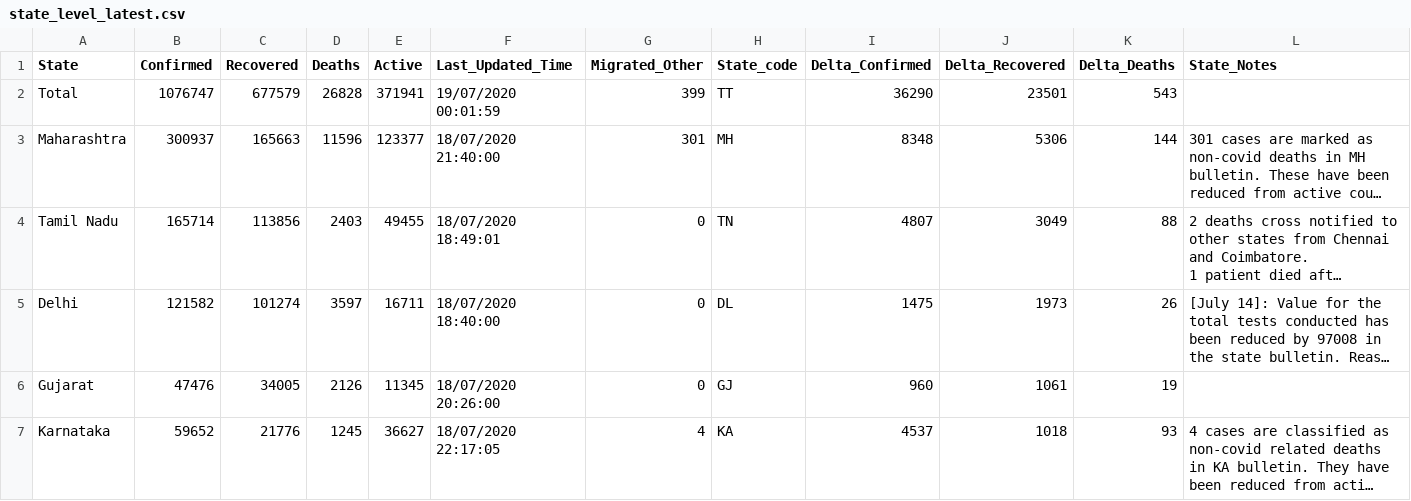
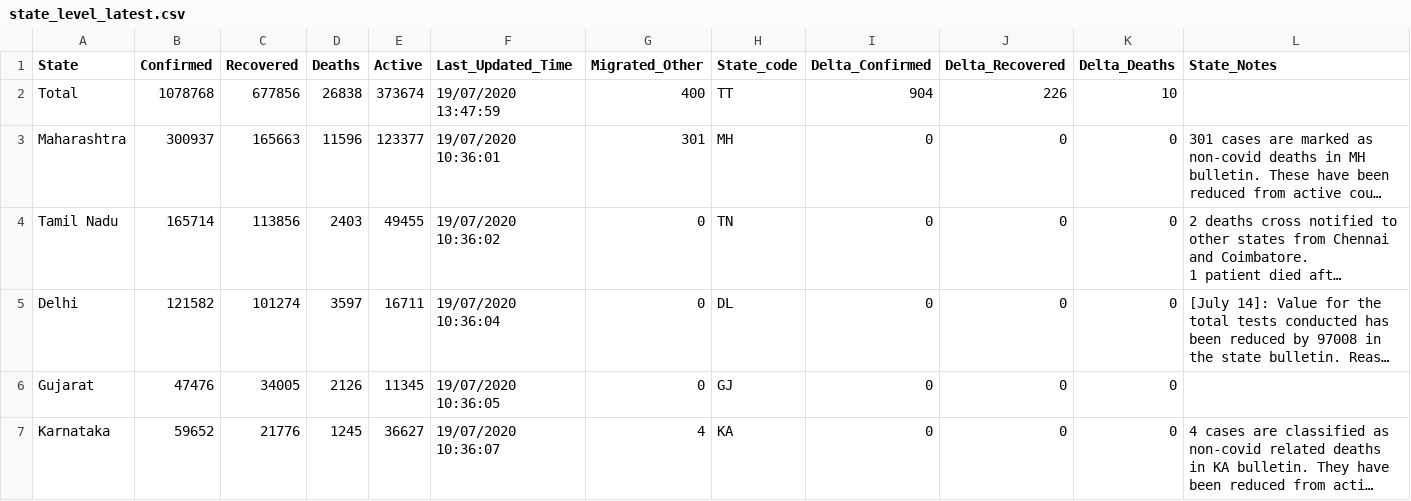
Before and after one commit to Sambhawam07/India-covid19-datasets, a CSV file: state_level_latest.csv, drawn as a sheet; only a part is shown; long unchanged cells end in …; the diff covers the shown part only; the diff names each change by its address in the sheet, - before the commit and + after, or states it on an @@ line.

```diff
--- a/state_level_latest.csv
+++ b/state_level_latest.csv
-B2 (Confirmed): 1076747
+B2 (Confirmed): 1078768
-C2 (Recovered): 677579
+C2 (Recovered): 677856
-D2 (Deaths): 26828
+D2 (Deaths): 26838
-E2 (Active): 371941
+E2 (Active): 373674
-F2 (Last_Updated_Time): 19/07/2020 00:01:59
+F2 (Last_Updated_Time): 19/07/2020 13:47:59
-G2 (Migrated_Other): 399
+G2 (Migrated_Other): 400
-I2 (Delta_Confirmed): 36290
+I2 (Delta_Confirmed): 904
-J2 (Delta_Recovered): 23501
+J2 (Delta_Recovered): 226
-K2 (Delta_Deaths): 543
+K2 (Delta_Deaths): 10
-F3 (Last_Updated_Time): 18/07/2020 21:40:00
+F3 (Last_Updated_Time): 19/07/2020 10:36:01
-I3 (Delta_Confirmed): 8348
+I3 (Delta_Confirmed): 0
-J3 (Delta_Recovered): 5306
+J3 (Delta_Recovered): 0
-K3 (Delta_Deaths): 144
+K3 (Delta_Deaths): 0
-F4 (Last_Updated_Time): 18/07/2020 18:49:01
+F4 (Last_Updated_Time): 19/07/2020 10:36:02
-I4 (Delta_Confirmed): 4807
+I4 (Delta_Confirmed): 0
-J4 (Delta_Recovered): 3049
+J4 (Delta_Recovered): 0
-K4 (Delta_Deaths): 88
+K4 (Delta_Deaths): 0
-F5 (Last_Updated_Time): 18/07/2020 18:40:00
+F5 (Last_Updated_Time): 19/07/2020 10:36:04
-I5 (Delta_Confirmed): 1475
+I5 (Delta_Confirmed): 0
-J5 (Delta_Recovered): 1973
+J5 (Delta_Recovered): 0
-K5 (Delta_Deaths): 26
+K5 (Delta_Deaths): 0
-F6 (Last_Updated_Time): 18/07/2020 20:26:00
+F6 (Last_Updated_Time): 19/07/2020 10:36:05
-I6 (Delta_Confirmed): 960
+I6 (Delta_Confirmed): 0
-J6 (Delta_Recovered): 1061
+J6 (Delta_Recovered): 0
-K6 (Delta_Deaths): 19
+K6 (Delta_Deaths): 0
-F7 (Last_Updated_Time): 18/07/2020 22:17:05
+F7 (Last_Updated_Time): 19/07/2020 10:36:07
-I7 (Delta_Confirmed): 4537
+I7 (Delta_Confirmed): 0
-J7 (Delta_Recovered): 1018
+J7 (Delta_Recovered): 0
-K7 (Delta_Deaths): 93
+K7 (Delta_Deaths): 0
```
Also changed, not shown: 113 edited cells elsewhere in this file, ICMR_tests_day_wise.csv, complete_data.csv, 7 other files.
